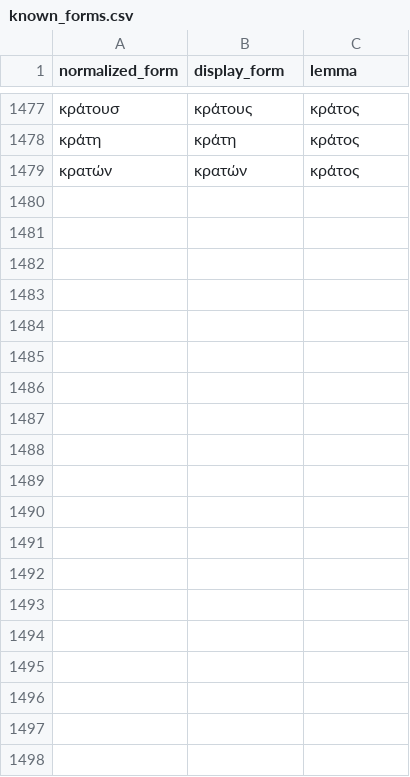
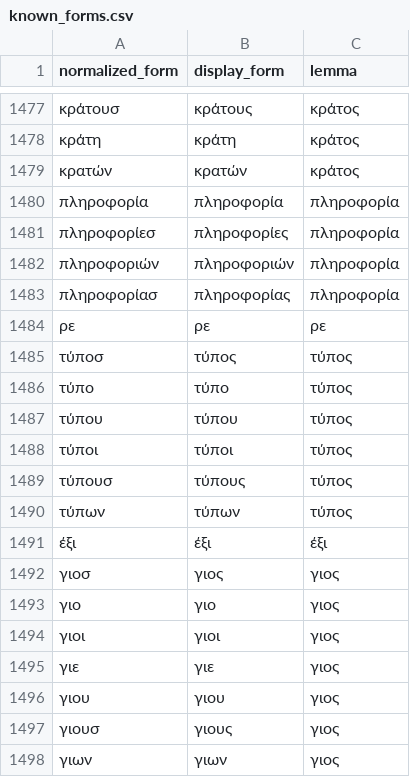
Before and after one commit to DarkPatrick/greek-vocab-cards, a CSV file: data/known_forms.csv, drawn as a sheet; only a part is shown, gaps mark what is left out; the diff covers the shown part only; the diff names each change by its address in the sheet, - before the commit and + after, or states it on an @@ line.

```diff
--- a/data/known_forms.csv
+++ b/data/known_forms.csv
+row 1480: πληροφορία | πληροφορία | πληροφορία
+row 1481: πληροφορίεσ | πληροφορίες | πληροφορία
+row 1482: πληροφοριών | πληροφοριών | πληροφορία
+row 1483: πληροφορίασ | πληροφορίας | πληροφορία
+row 1484: ρε | ρε | ρε
+row 1485: τύποσ | τύπος | τύπος
+row 1486: τύπο | τύπο | τύπος
+row 1487: τύπου | τύπου | τύπος
+row 1488: τύποι | τύποι | τύπος
+row 1489: τύπουσ | τύπους | τύπος
+row 1490: τύπων | τύπων | τύπος
+row 1491: έξι | έξι | έξι
+row 1492: γιοσ | γιος | γιος
+row 1493: γιο | γιο | γιος
+row 1494: γιοι | γιοι | γιος
+row 1495: γιε | γιε | γιος
+row 1496: γιου | γιου | γιος
+row 1497: γιουσ | γιους | γιος
+row 1498: γιων | γιων | γιος
```
Also changed, not shown: 20 added rows elsewhere in this file, data/processed.csv, 10 other files.
